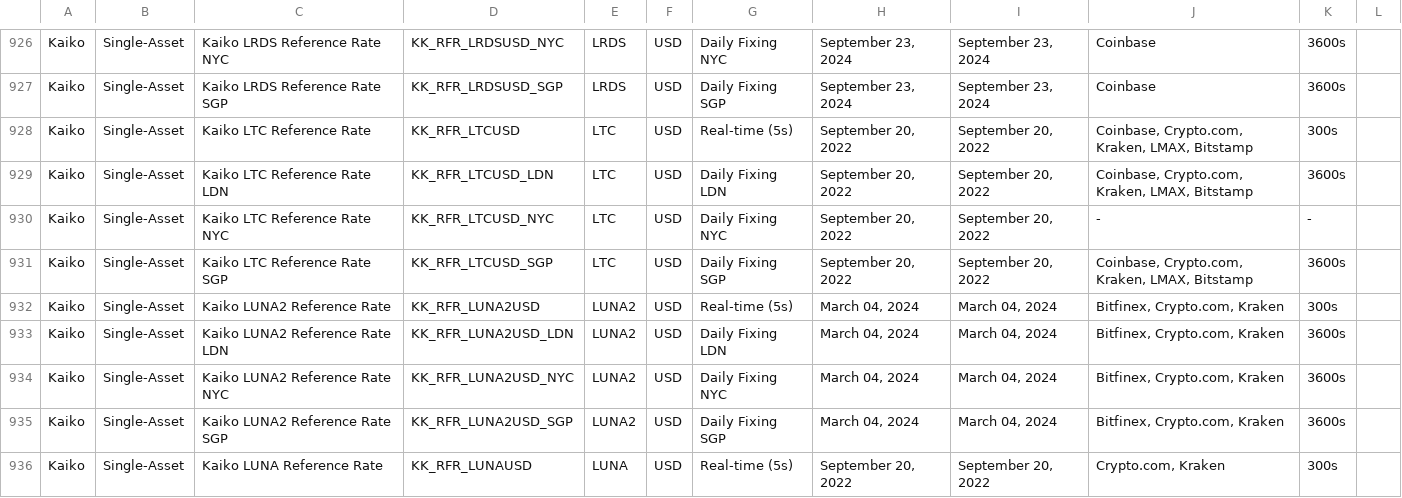
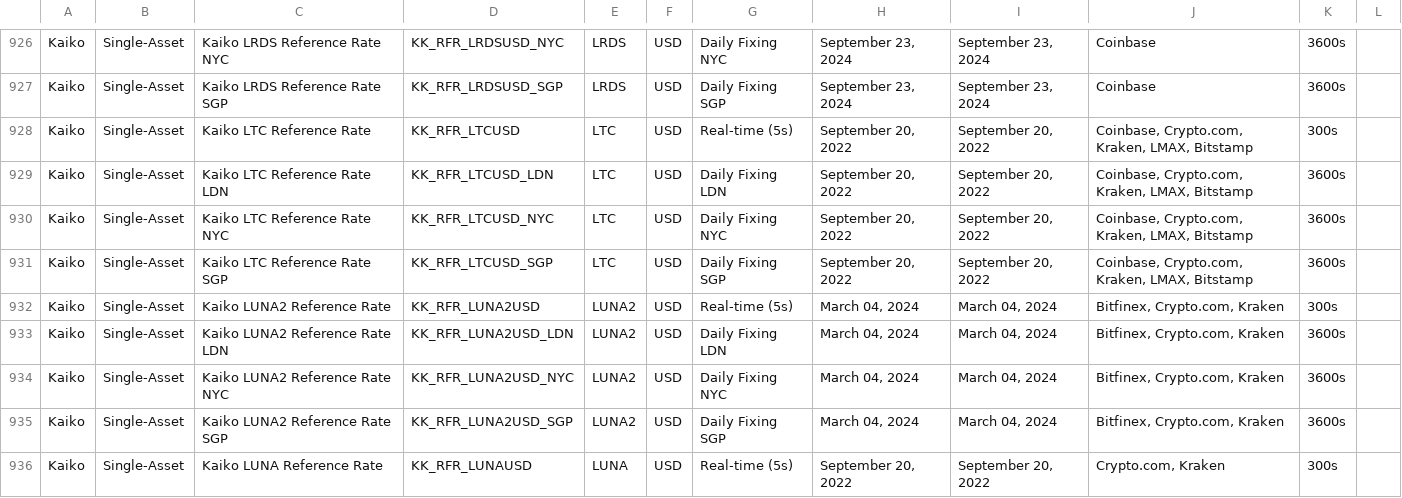
Before and after one commit to rdavill/kaiko_indices_coverage_single, a CSV file: Reference_Rates_Coverage.csv, drawn as a sheet; only a part is shown, gaps mark what is left out.

```diff
--- a/Reference_Rates_Coverage.csv
+++ b/Reference_Rates_Coverage.csv
@@ -929,3 +929,3 @@ Kaiko,Single-Asset,Kaiko LTC Reference Rate ,KK_RFR_LTCUSD,LTC,USD,Real-time (5s
 Kaiko,Single-Asset,Kaiko LTC Reference Rate LDN,KK_RFR_LTCUSD_LDN,LTC,USD,Daily Fixing LDN,"September 20, 2022","September 20, 2022","Coinbase, Crypto.com, Kraken, LMAX, Bitstamp",3600s,
-Kaiko,Single-Asset,Kaiko LTC Reference Rate NYC,KK_RFR_LTCUSD_NYC,LTC,USD,Daily Fixing NYC,"September 20, 2022","September 20, 2022",-,-,
+Kaiko,Single-Asset,Kaiko LTC Reference Rate NYC,KK_RFR_LTCUSD_NYC,LTC,USD,Daily Fixing NYC,"September 20, 2022","September 20, 2022","Coinbase, Crypto.com, Kraken, LMAX, Bitstamp",3600s,
 Kaiko,Single-Asset,Kaiko LTC Reference Rate SGP,KK_RFR_LTCUSD_SGP,LTC,USD,Daily Fixing SGP,"September 20, 2022","September 20, 2022","Coinbase, Crypto.com, Kraken, LMAX, Bitstamp",3600s,
```
